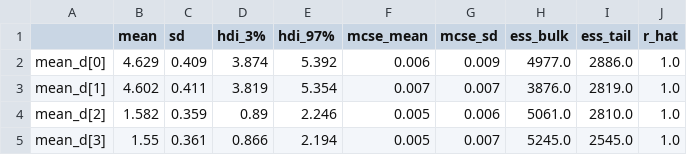
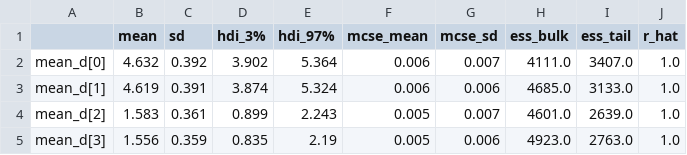
Before and after one commit to ashleyha0321/sdt-ddm-final, a CSV file: output/sdt_summary.csv, drawn as a sheet; only a part is shown; the diff covers the shown part only.

```diff
--- a/output/sdt_summary.csv
+++ b/output/sdt_summary.csv
@@ -1,5 +1,5 @@
 ,mean,sd,hdi_3%,hdi_97%,mcse_mean,mcse_sd,ess_bulk,ess_tail,r_hat
-mean_d[0],4.629,0.409,3.874,5.392,0.006,0.009,4977.0,2886.0,1.0
-mean_d[1],4.602,0.411,3.819,5.354,0.007,0.007,3876.0,2819.0,1.0
-mean_d[2],1.582,0.359,0.89,2.246,0.005,0.006,5061.0,2810.0,1.0
-mean_d[3],1.55,0.361,0.866,2.194,0.005,0.007,5245.0,2545.0,1.0
+mean_d[0],4.632,0.392,3.902,5.364,0.006,0.007,4111.0,3407.0,1.0
+mean_d[1],4.619,0.391,3.874,5.324,0.006,0.006,4685.0,3133.0,1.0
+mean_d[2],1.583,0.361,0.899,2.243,0.005,0.007,4601.0,2639.0,1.0
+mean_d[3],1.556,0.359,0.835,2.19,0.005,0.006,4923.0,2763.0,1.0
```
Also changed, not shown: 27 edited cells elsewhere in this file, 15 other files.
